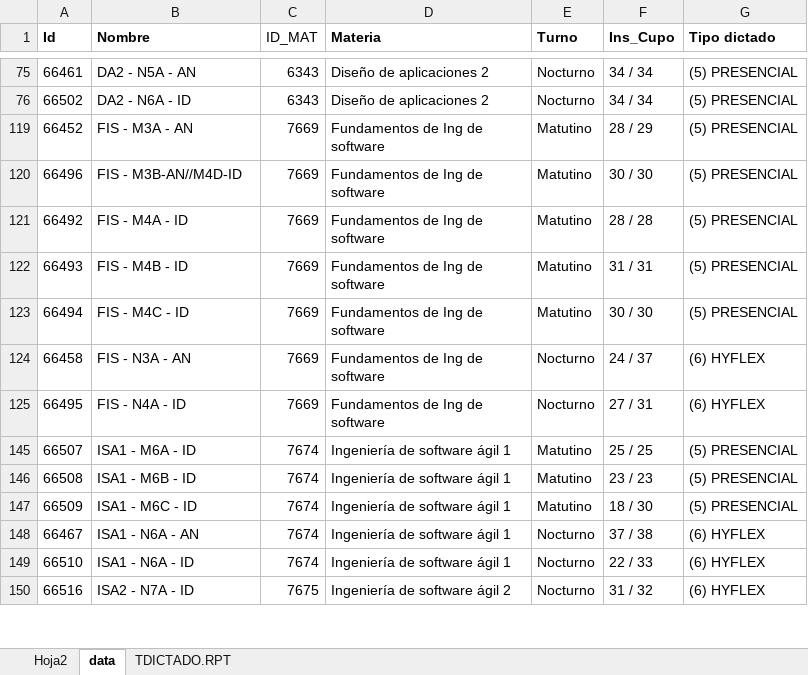
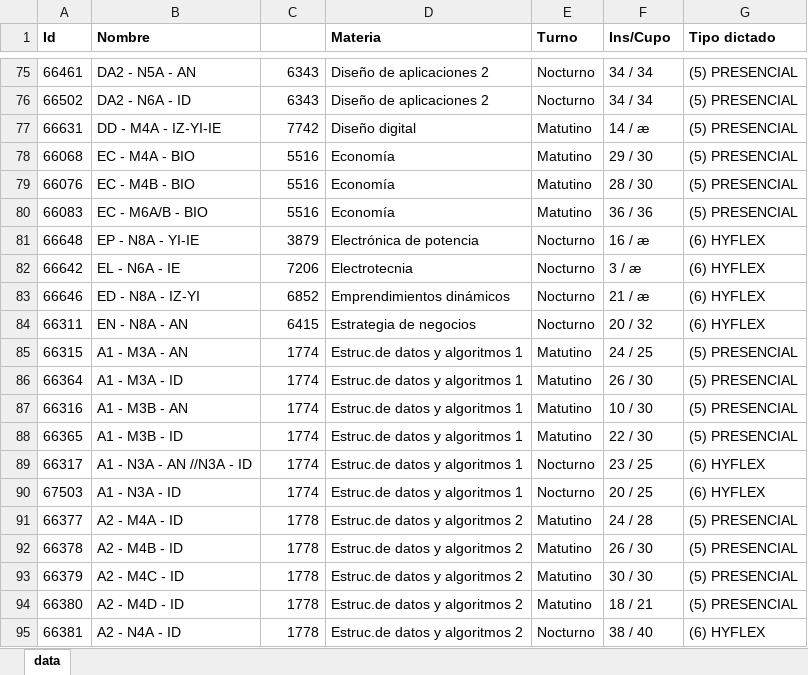
Before and after one commit to gamousquesORT/excelconverter, an Excel workbook: Leerplanillacupos/data/140823.xlsx, sheet data, drawn as a sheet; only a part is shown, gaps mark what is left out; the shorter side is filled out with more unchanged rows; values as stored, in another font and other column widths than the file's, no borders; the diff covers the shown part only; the diff names each change by its address in the sheet, - before the commit and + after, or states it on an @@ line.

```diff
--- a/Leerplanillacupos/data/140823.xlsx (sheet data)
+++ b/Leerplanillacupos/data/140823.xlsx (sheet data)
-sheet tab: Hoja2
-sheet tab: TDICTADO.RPT
-C1: ID_MAT
+C1: (empty)
-F1: Ins_Cupo
+F1: Ins/Cupo
@@ row 77 unhidden: 66631 | DD - M4A - IZ-YI-IE | 7742 | Diseño digital | Matutino | 14 / æ | (5) PRESENCIAL @@
@@ row 78 unhidden: 66068 | EC - M4A - BIO | 5516 | Economía | Matutino | 29 / 30 | (5) PRESENCIAL @@
@@ row 79 unhidden: 66076 | EC - M4B - BIO | 5516 | Economía | Matutino | 28 / 30 | (5) PRESENCIAL @@
@@ row 80 unhidden: 66083 | EC - M6A/B - BIO | 5516 | Economía | Matutino | 36 / 36 | (5) PRESENCIAL @@
@@ row 81 unhidden: 66648 | EP - N8A - YI-IE | 3879 | Electrónica de potencia | Nocturno | 16 / æ | (6) HYFLEX @@
@@ row 82 unhidden: 66642 | EL - N6A - IE | 7206 | Electrotecnia | Nocturno | 3 / æ | (6) HYFLEX @@
@@ row 83 unhidden: 66646 | ED - N8A - IZ-YI | 6852 | Emprendimientos dinámicos | Nocturno | 21 / æ | (6) HYFLEX @@
@@ row 84 unhidden: 66311 | EN - N8A - AN | 6415 | Estrategia de negocios | Nocturno | 20 / 32 | (6) HYFLEX @@
@@ row 85 unhidden: 66315 | A1 - M3A - AN | 1774 | Estruc.de datos y algoritmos 1 | Matutino | 24 / 25 | (5) PRESENCIAL @@
@@ row 86 unhidden: 66364 | A1 - M3A - ID | 1774 | Estruc.de datos y algoritmos 1 | Matutino | 26 / 30 | (5) PRESENCIAL @@
@@ row 87 unhidden: 66316 | A1 - M3B - AN | 1774 | Estruc.de datos y algoritmos 1 | Matutino | 10 / 30 | (5) PRESENCIAL @@
@@ row 88 unhidden: 66365 | A1 - M3B - ID | 1774 | Estruc.de datos y algoritmos 1 | Matutino | 22 / 30 | (5) PRESENCIAL @@
@@ row 89 unhidden: 66317 | A1 - N3A - AN //N3A - ID | 1774 | Estruc.de datos y algoritmos 1 | Nocturno | 23 / 25 | (6) HYFLEX @@
@@ row 90 unhidden: 67503 | A1 - N3A - ID | 1774 | Estruc.de datos y algoritmos 1 | Nocturno | 20 / 25 | (6) HYFLEX @@
@@ row 91 unhidden: 66377 | A2 - M4A - ID | 1778 | Estruc.de datos y algoritmos 2 | Matutino | 24 / 28 | (5) PRESENCIAL @@
@@ row 92 unhidden: 66378 | A2 - M4B - ID | 1778 | Estruc.de datos y algoritmos 2 | Matutino | 26 / 30 | (5) PRESENCIAL @@
@@ row 93 unhidden: 66379 | A2 - M4C - ID | 1778 | Estruc.de datos y algoritmos 2 | Matutino | 30 / 30 | (5) PRESENCIAL @@
@@ row 94 unhidden: 66380 | A2 - M4D - ID | 1778 | Estruc.de datos y algoritmos 2 | Matutino | 18 / 21 | (5) PRESENCIAL @@
@@ row 95 unhidden: 66381 | A2 - N4A - ID | 1778 | Estruc.de datos y algoritmos 2 | Nocturno | 38 / 40 | (6) HYFLEX @@
```
Also changed, not shown: 3 added rows and 248 hidden or unhidden rows elsewhere in this sheet, 1 other file.
